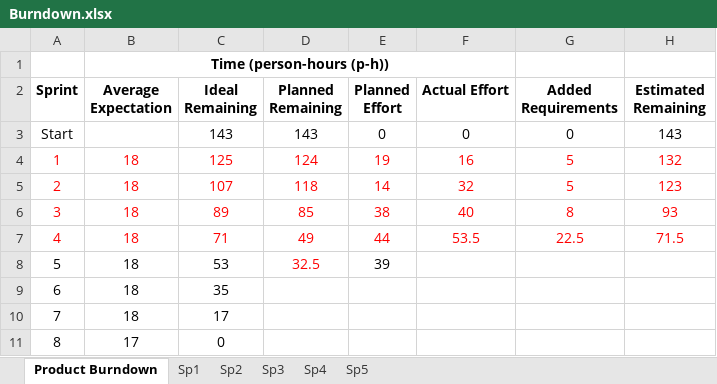
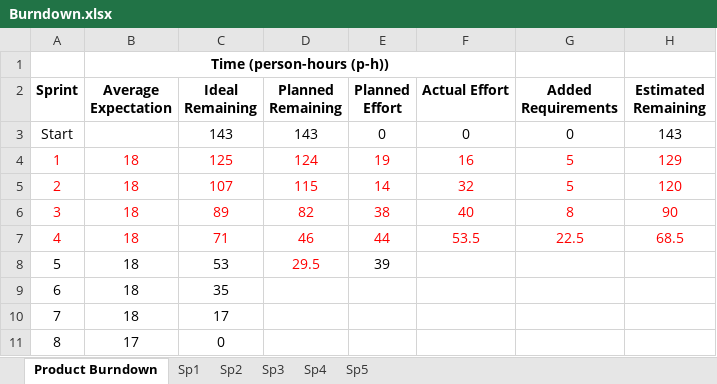
Before and after one commit to Bryalle90/concrete-drying-app, an Excel workbook: Management/Burndown.xlsx, sheet Product Burndown, drawn as a sheet; values as stored, in another font and other column widths than the file's, no borders; charts and pictures not drawn; the diff names each change by its address in the sheet, - before the commit and + after, or states it on an @@ line.

Commit message:
fixed again

```diff
--- a/Management/Burndown.xlsx (sheet Product Burndown)
+++ b/Management/Burndown.xlsx (sheet Product Burndown)
-H4 (Estimated Remaining): 132
+H4 (Estimated Remaining): 129
-D5 (Planned Remaining): 118
+D5 (Planned Remaining): 115
-H5 (Estimated Remaining): 123
+H5 (Estimated Remaining): 120
-D6 (Planned Remaining): 85
+D6 (Planned Remaining): 82
-H6 (Estimated Remaining): 93
+H6 (Estimated Remaining): 90
-D7 (Planned Remaining): 49
+D7 (Planned Remaining): 46
-H7 (Estimated Remaining): 71.5
+H7 (Estimated Remaining): 68.5
-D8 (Planned Remaining): 32.5
+D8 (Planned Remaining): 29.5
```
Also changed, not shown: charts or pictures.
